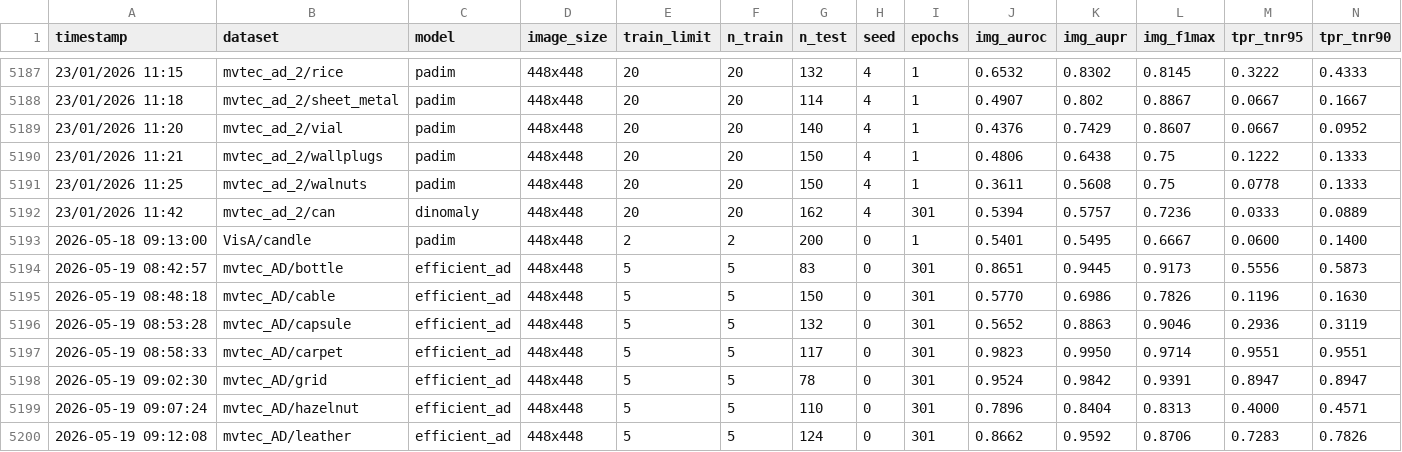
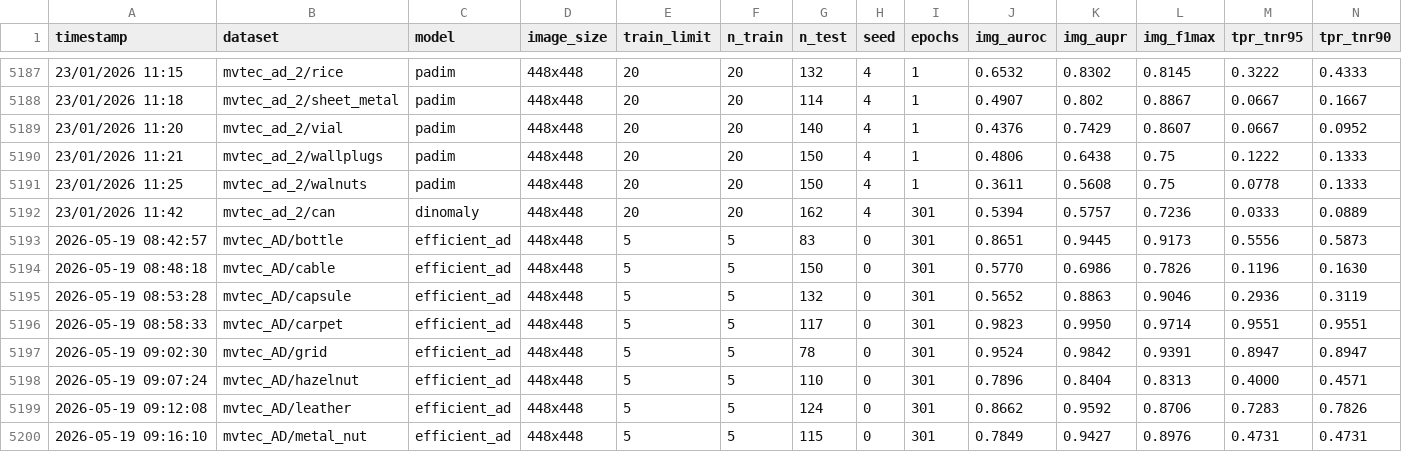
Before and after one commit to sergiovillanueva/GaLAD_Gaussian_layered_AD, a CSV file: results/baseline_results.csv, drawn as a sheet; only a part is shown, gaps mark what is left out; the shorter side is filled out with more unchanged rows; rows hold the shown columns only; the diff names each change by its address in the sheet, - before the commit and + after, or states it on an @@ line.

```diff
--- a/results/baseline_results.csv
+++ b/results/baseline_results.csv
-row 5193: 2026-05-18 09:13:00 | VisA/candle | padim | 448x448 | 2 | 2 | 200 | 0 | 1 | 0.5401 | 0.5495 | 0.6667 | 0.0600 | 0.1400
```
Also changed, not shown: results/tables_latex/global_average_img_aupr.csv, results/tables_latex/global_average_img_auroc.csv, 36 other files.
